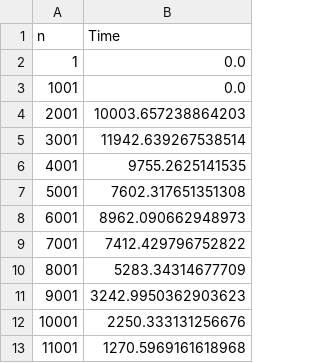
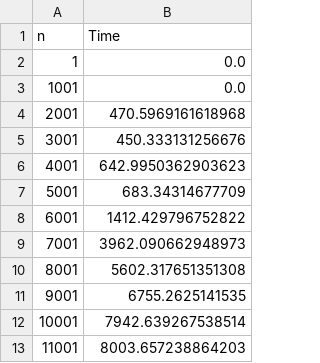
Before and after one commit to lucas-subli/phd_thesis_data, a CSV file: experiment_13/data1.csv, drawn as a sheet.

```diff
--- a/experiment_13/data1.csv
+++ b/experiment_13/data1.csv
@@ -3,11 +3,11 @@ n,Time
 1001,0.0
-2001,10003.657238864203
-3001,11942.639267538514
-4001,9755.2625141535
-5001,7602.317651351308
-6001,8962.090662948973
-7001,7412.429796752822
-8001,5283.34314677709
-9001,3242.9950362903623
-10001,2250.333131256676
-11001,1270.5969161618968
+2001,470.5969161618968
+3001,450.333131256676
+4001,642.9950362903623
+5001,683.34314677709
+6001,1412.429796752822
+7001,3962.090662948973
+8001,5602.317651351308
+9001,6755.2625141535
+10001,7942.639267538514
+11001,8003.657238864203
```
Also changed, not shown: experiment_12/data1.csv, experiment_12/data4.csv, 5 other files.
